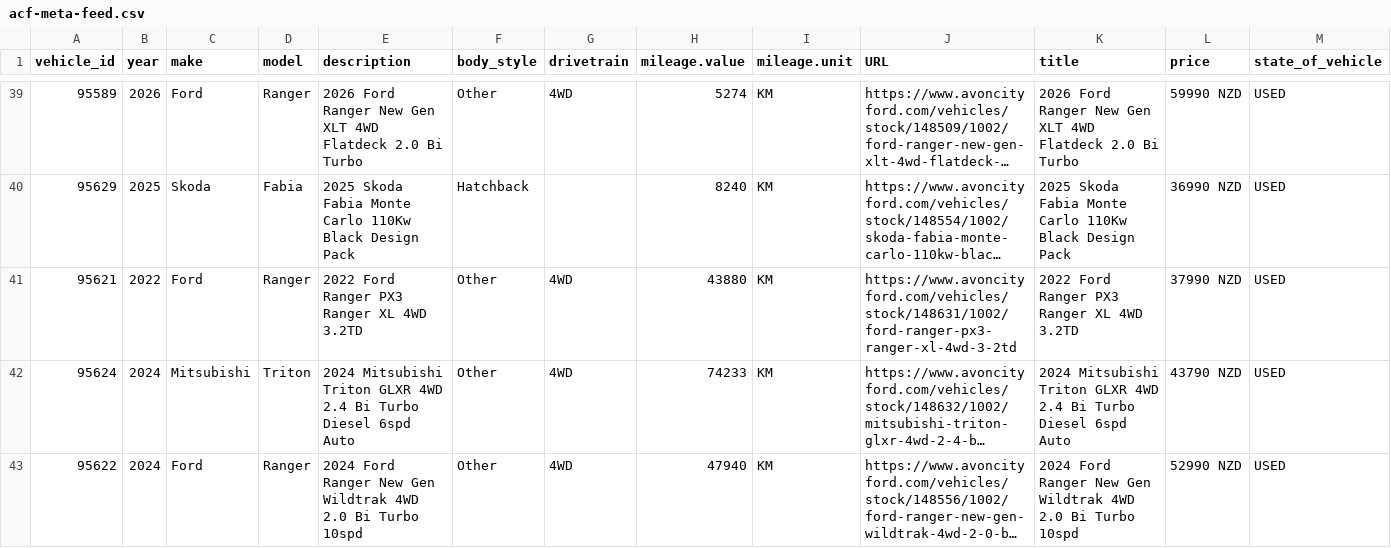
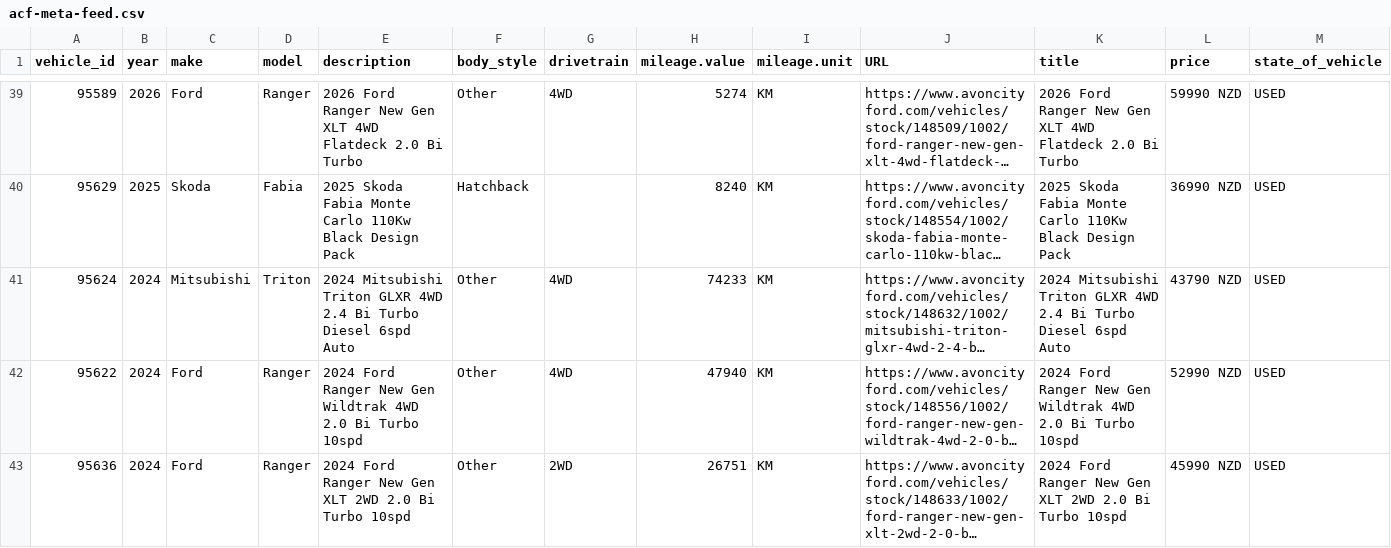
Before and after one commit to AshAcf/acf-meta-feed, a CSV file: public/acf-meta-feed.csv, drawn as a sheet; only a part is shown, gaps mark what is left out; the shorter side is filled out with more unchanged rows; long unchanged cells end in …; rows hold the shown columns only; the diff names each change by its address in the sheet, - before the commit and + after, or states it on an @@ line.

Commit message:
Update corrected vehicle feed

```diff
--- a/public/acf-meta-feed.csv
+++ b/public/acf-meta-feed.csv
-row 41: 95621 | 2022 | Ford | Ranger | 2022 Ford Ranger PX3 Ranger XL 4WD 3.2TD | Other | 4WD | 43880 | KM | https://www.avoncityford.com/vehicles/stock/148631/1002/ford-ranger-px3-ranger-xl-4wd-3-2td | 2022 Ford Ranger PX3 Ranger XL 4WD 3.2TD | 37990 NZD | USED
```
Also changed, not shown: 3 other files.
